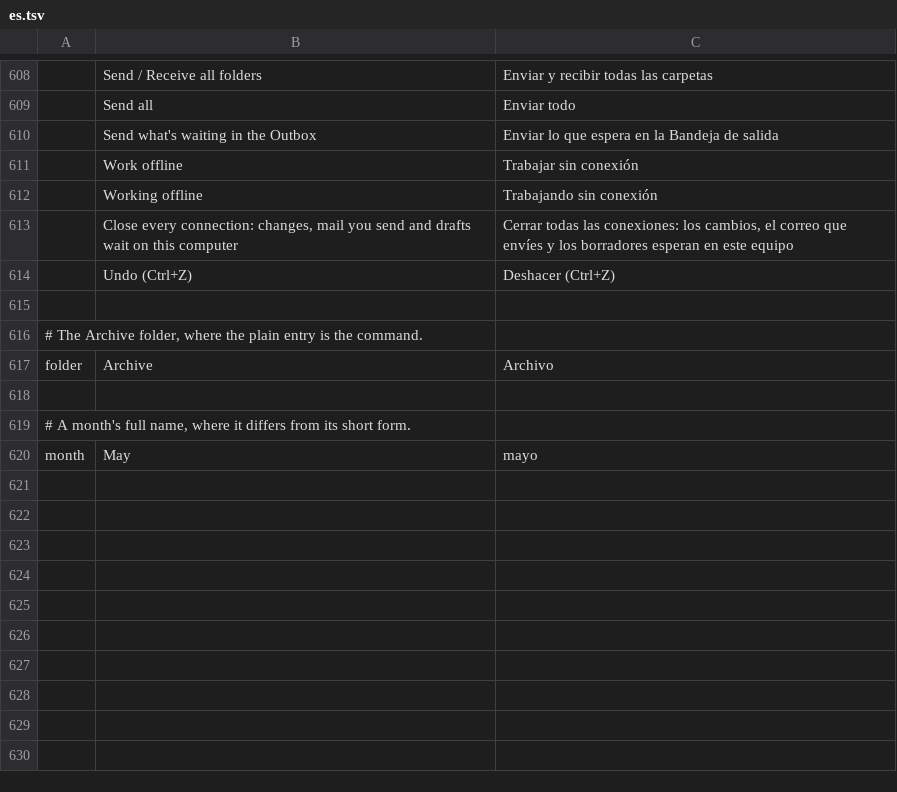
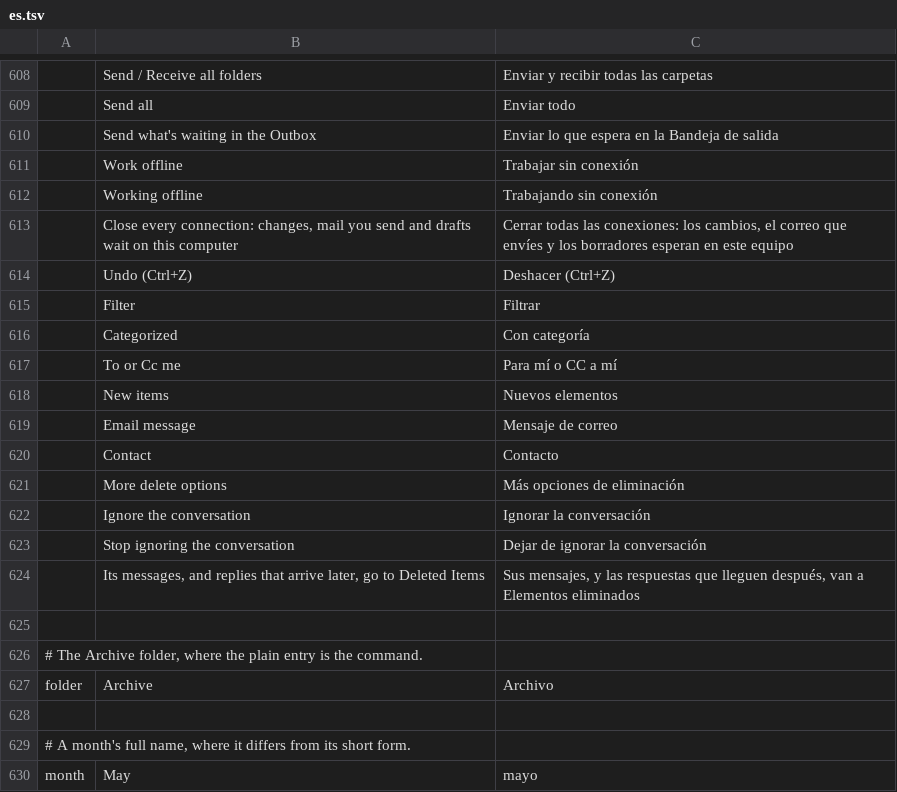
Before and after one commit to ZIDAN44/mailcraft, a TSV file: crates/ui-egui/src/i18n/es.tsv, drawn as a sheet; only a part is shown, gaps mark what is left out; the diff names each change by its address in the sheet, - before the commit and + after, or states it on an @@ line.

```diff
--- a/crates/ui-egui/src/i18n/es.tsv
+++ b/crates/ui-egui/src/i18n/es.tsv
+row 615:  | Filter | Filtrar
+row 616:  | Categorized | Con categoría
+row 617:  | To or Cc me | Para mí o CC a mí
+row 618:  | New items | Nuevos elementos
+row 619:  | Email message | Mensaje de correo
+row 620:  | Contact | Contacto
+row 621:  | More delete options | Más opciones de eliminación
+row 622:  | Ignore the conversation | Ignorar la conversación
+row 623:  | Stop ignoring the conversation | Dejar de ignorar la conversación
+row 624:  | Its messages, and replies that arrive later, go to Deleted Items | Sus mensajes, y las respuestas que lleguen después, van a Elementos eliminados
```
Also changed, not shown: crates/ui-egui/src/i18n/ar.tsv, crates/ui-egui/src/i18n/fr.tsv, 12 other files.
